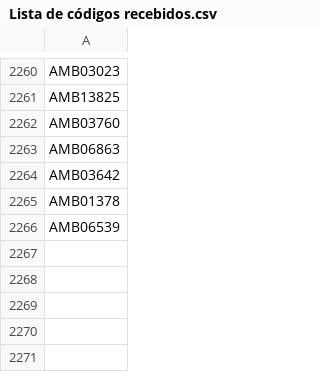
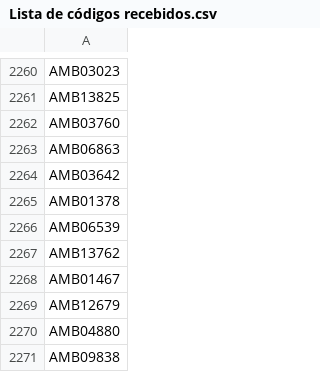
Before and after one commit to infoamb/Pesquisa-AMB, a CSV file: Lista de códigos recebidos.csv, drawn as a sheet; only a part is shown, gaps mark what is left out; the diff names each change by its address in the sheet, - before the commit and + after, or states it on an @@ line.

Commit message:
Adicionando 5 códigos aos 2266 existentes. 2271

```diff
--- a/Lista de códigos recebidos.csv
+++ b/Lista de códigos recebidos.csv
+row 2267: AMB13762
+row 2268: AMB01467
+row 2269: AMB12679
+row 2270: AMB04880
+row 2271: AMB09838
```
